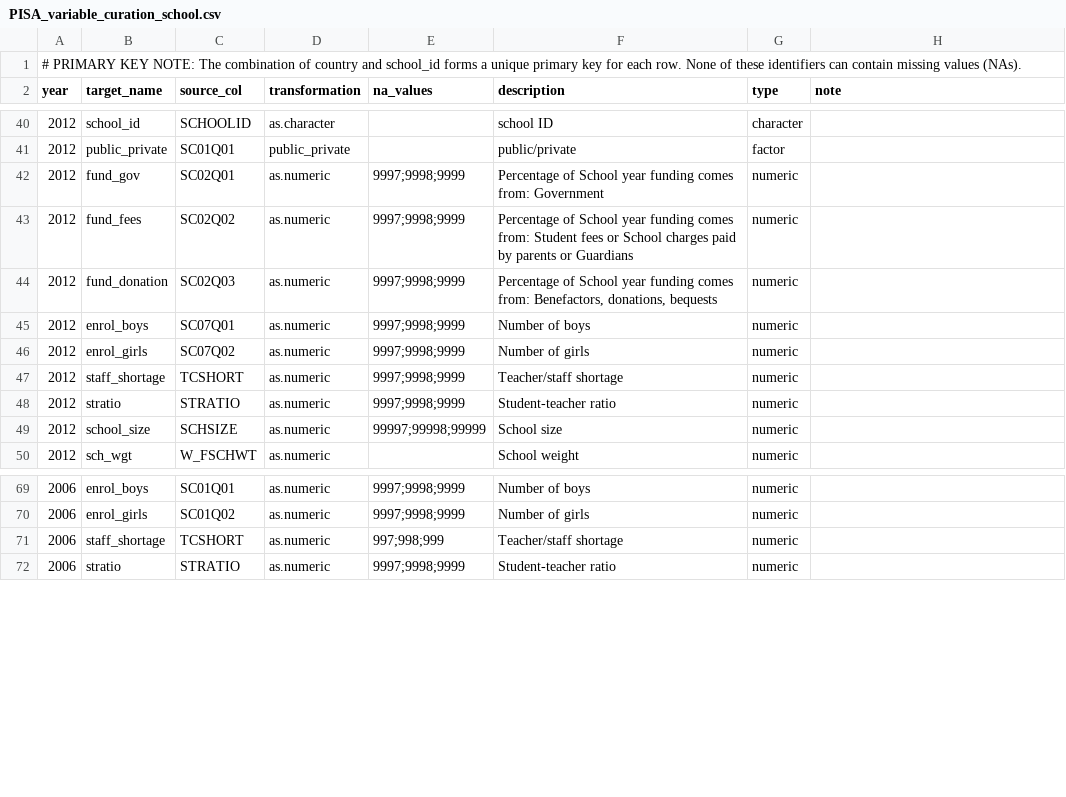
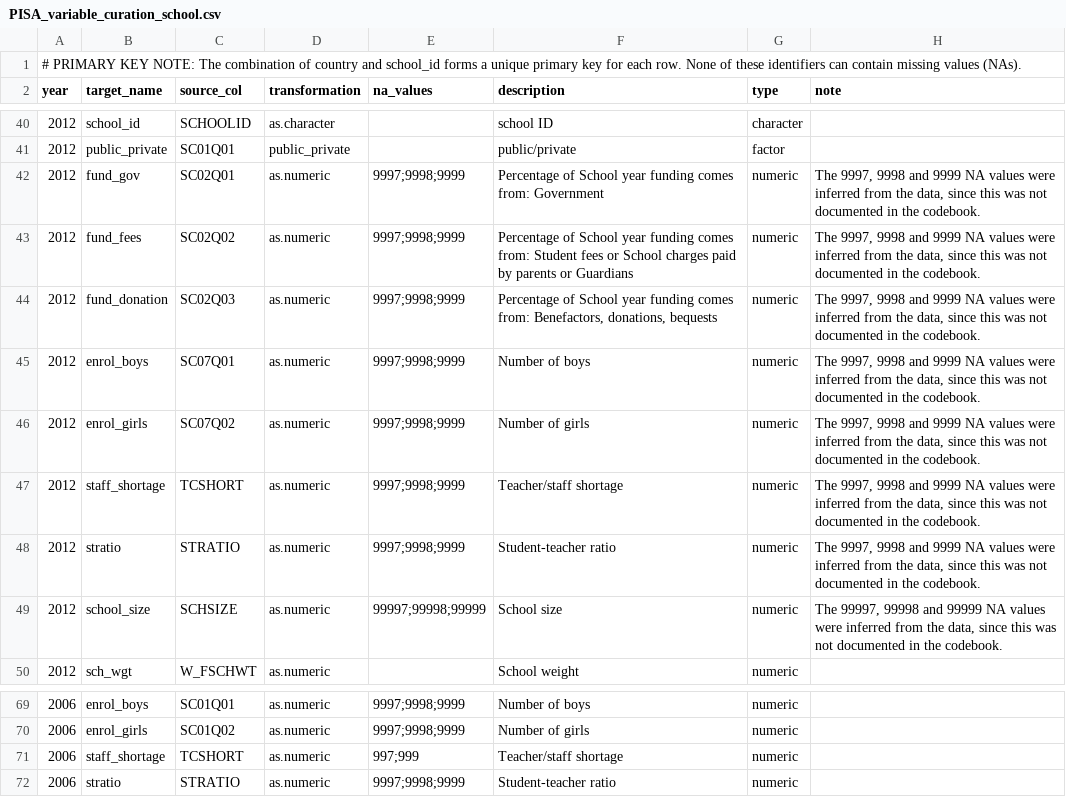
Before and after one commit to kevinwang09/learningtower_masonry, a CSV file: variable_curation/PISA_variable_curation_school.csv, drawn as a sheet; only a part is shown, gaps mark what is left out.

Commit message:
upd extractions and PISA schema after validation checks

```diff
--- a/variable_curation/PISA_variable_curation_school.csv
+++ b/variable_curation/PISA_variable_curation_school.csv
@@ -41,10 +41,10 @@ year,target_name,source_col,transformation,na_values,description,type,note
 2012,public_private,SC01Q01,public_private,,public/private,factor,
-2012,fund_gov,SC02Q01,as.numeric,9997;9998;9999,Percentage of School year funding comes from: Government,numeric,
-2012,fund_fees,SC02Q02,as.numeric,9997;9998;9999,Percentage of School year funding comes from: Student fees or School charges paid by parents or Guardians,numeric,
-2012,fund_donation,SC02Q03,as.numeric,9997;9998;9999,"Percentage of School year funding comes from: Benefactors, donations, bequests",numeric,
-2012,enrol_boys,SC07Q01,as.numeric,9997;9998;9999,Number of boys,numeric,
-2012,enrol_girls,SC07Q02,as.numeric,9997;9998;9999,Number of girls,numeric,
-2012,staff_shortage,TCSHORT,as.numeric,9997;9998;9999,Teacher/staff shortage,numeric,
-2012,stratio,STRATIO,as.numeric,9997;9998;9999,Student-teacher ratio,numeric,
-2012,school_size,SCHSIZE,as.numeric,99997;99998;99999,School size,numeric,
+2012,fund_gov,SC02Q01,as.numeric,9997;9998;9999,Percentage of School year funding comes from: Government,numeric,"The 9997, 9998 and 9999 NA values were inferred from the data, since this was not documented in the codebook."
+2012,fund_fees,SC02Q02,as.numeric,9997;9998;9999,Percentage of School year funding comes from: Student fees or School charges paid by parents or Guardians,numeric,"The 9997, 9998 and 9999 NA values were inferred from the data, since this was not documented in the codebook."
+2012,fund_donation,SC02Q03,as.numeric,9997;9998;9999,"Percentage of School year funding comes from: Benefactors, donations, bequests",numeric,"The 9997, 9998 and 9999 NA values were inferred from the data, since this was not documented in the codebook."
+2012,enrol_boys,SC07Q01,as.numeric,9997;9998;9999,Number of boys,numeric,"The 9997, 9998 and 9999 NA values were inferred from the data, since this was not documented in the codebook."
+2012,enrol_girls,SC07Q02,as.numeric,9997;9998;9999,Number of girls,numeric,"The 9997, 9998 and 9999 NA values were inferred from the data, since this was not documented in the codebook."
+2012,staff_shortage,TCSHORT,as.numeric,9997;9998;9999,Teacher/staff shortage,numeric,"The 9997, 9998 and 9999 NA values were inferred from the data, since this was not documented in the codebook."
+2012,stratio,STRATIO,as.numeric,9997;9998;9999,Student-teacher ratio,numeric,"The 9997, 9998 and 9999 NA values were inferred from the data, since this was not documented in the codebook."
+2012,school_size,SCHSIZE,as.numeric,99997;99998;99999,School size,numeric,"The 99997, 99998 and 99999 NA values were inferred from the data, since this was not documented in the codebook."
 2012,sch_wgt,W_FSCHWT,as.numeric,,School weight,numeric,
@@ -70,3 +70,3 @@ year,target_name,source_col,transformation,na_values,description,type,note
 2006,enrol_girls,SC01Q02,as.numeric,9997;9998;9999,Number of girls,numeric,
-2006,staff_shortage,TCSHORT,as.numeric,997;998;999,Teacher/staff shortage,numeric,
+2006,staff_shortage,TCSHORT,as.numeric,997;999,Teacher/staff shortage,numeric,
 2006,stratio,STRATIO,as.numeric,9997;9998;9999,Student-teacher ratio,numeric,
```
Also changed, not shown: variable_curation/PISA_variable_curation_student.csv, 19 other files.
